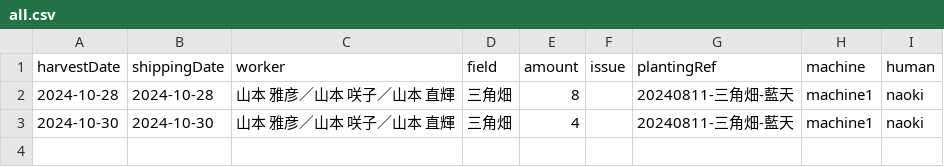
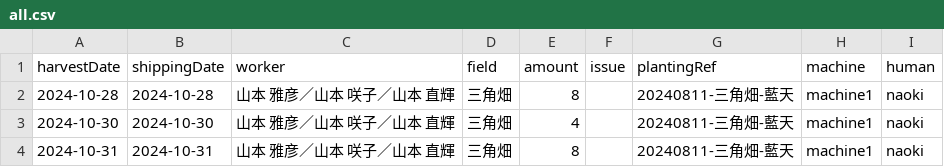
Before and after one commit to yamamoto-to-farm/yamamoto-farm-log, a CSV file: logs/harvest/all.csv, drawn as a sheet.

```diff
--- a/logs/harvest/all.csv
+++ b/logs/harvest/all.csv
@@ -3 +3,2 @@ harvestDate,shippingDate,worker,field,amount,issue,plantingRef,machine,human
 2024-10-30,2024-10-30,山本 雅彦／山本 咲子／山本 直輝,三角畑,4,,20240811-三角畑-藍天,machine1,naoki
+2024-10-31,2024-10-31,山本 雅彦／山本 咲子／山本 直輝,三角畑,8,,20240811-三角畑-藍天,machine1,naoki
```
Also changed, not shown: 1 other file.
